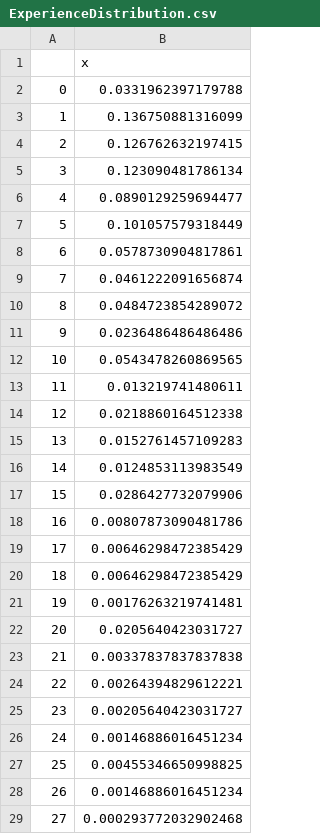
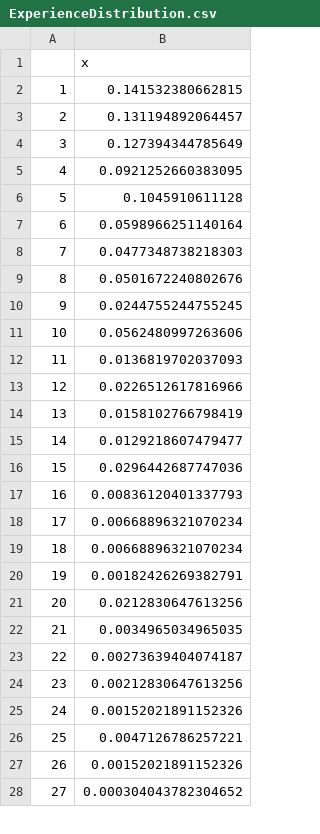
Before and after one commit to rssh/dou_pl_questionare, a CSV file: 2021_01/ExperienceDistribution.csv, drawn as a sheet; only a part is shown; the diff covers the shown part only.

Commit message:
removed 0

```diff
--- a/2021_01/ExperienceDistribution.csv
+++ b/2021_01/ExperienceDistribution.csv
@@ -1,29 +1,28 @@
 "","x"
-"0",0.0331962397179788
-"1",0.136750881316099
-"2",0.126762632197415
-"3",0.123090481786134
-"4",0.0890129259694477
-"5",0.101057579318449
-"6",0.0578730904817861
-"7",0.0461222091656874
-"8",0.0484723854289072
-"9",0.0236486486486486
-"10",0.0543478260869565
-"11",0.013219741480611
-"12",0.0218860164512338
-"13",0.0152761457109283
-"14",0.0124853113983549
-"15",0.0286427732079906
-"16",0.00807873090481786
-"17",0.00646298472385429
-"18",0.00646298472385429
-"19",0.00176263219741481
-"20",0.0205640423031727
-"21",0.00337837837837838
-"22",0.00264394829612221
-"23",0.00205640423031727
-"24",0.00146886016451234
-"25",0.00455346650998825
-"26",0.00146886016451234
-"27",0.000293772032902468
+"1",0.141532380662815
+"2",0.131194892064457
+"3",0.127394344785649
+"4",0.0921252660383095
+"5",0.1045910611128
+"6",0.0598966251140164
+"7",0.0477348738218303
+"8",0.0501672240802676
+"9",0.0244755244755245
+"10",0.0562480997263606
+"11",0.0136819702037093
+"12",0.0226512617816966
+"13",0.0158102766798419
+"14",0.0129218607479477
+"15",0.0296442687747036
+"16",0.00836120401337793
+"17",0.00668896321070234
+"18",0.00668896321070234
+"19",0.00182426269382791
+"20",0.0212830647613256
+"21",0.0034965034965035
+"22",0.00273639404074187
+"23",0.00212830647613256
+"24",0.00152021891152326
+"25",0.0047126786257221
+"26",0.00152021891152326
+"27",0.000304043782304652
```
Also changed, not shown: 4 removed rows and 10 edited cells elsewhere in this file.
